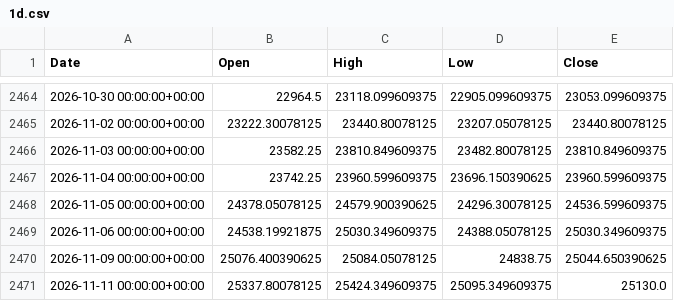
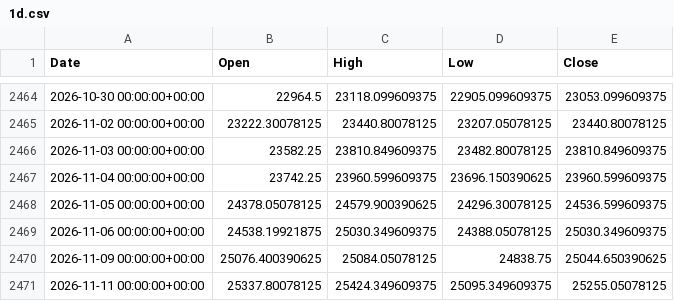
Before and after one commit to originaonxi/nse-value-lens, a CSV file: data/nifty/1d.csv, drawn as a sheet; only a part is shown, gaps mark what is left out.

```diff
--- a/data/nifty/1d.csv
+++ b/data/nifty/1d.csv
@@ -2470,2 +2470,2 @@ Date,Open,High,Low,Close
 2026-11-09 00:00:00+00:00,25076.400390625,25084.05078125,24838.75,25044.650390625
-2026-11-11 00:00:00+00:00,25337.80078125,25424.349609375,25095.349609375,25130.0
+2026-11-11 00:00:00+00:00,25337.80078125,25424.349609375,25095.349609375,25255.05078125
```
Also changed, not shown: data/nifty/15m.csv, data/nifty/5m.csv, 6 other files.
